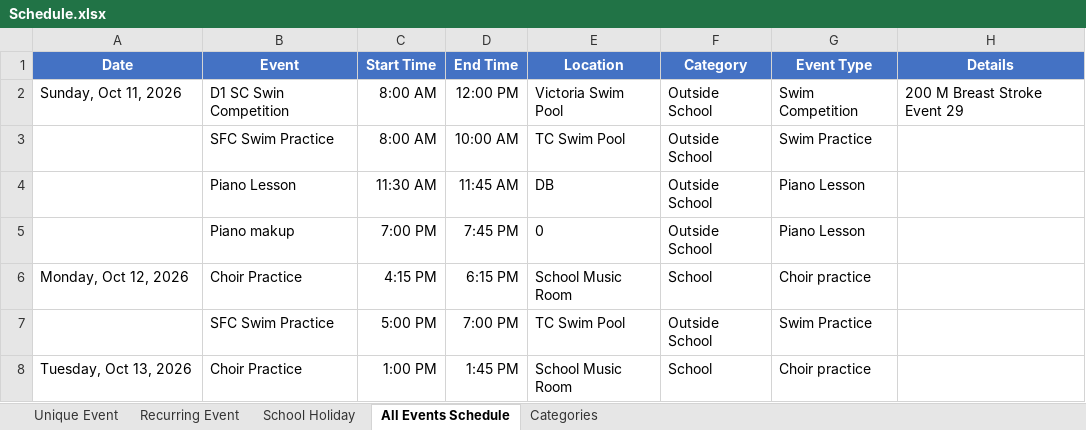
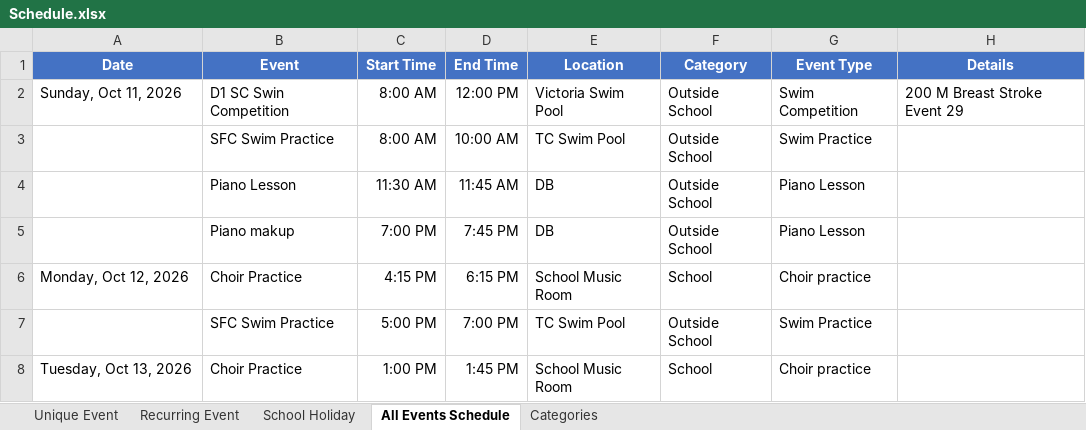
Before and after one commit to mermaidc123/Sarah-Schedule, an Excel workbook: Schedule.xlsx, sheet All Events Schedule, drawn as a sheet; only a part is shown; values as stored, in another font and other column widths than the file's, no borders; conditional formats not drawn; the diff names each change by its address in the sheet, - before the commit and + after, or states it on an @@ line.

```diff
--- a/Schedule.xlsx (sheet All Events Schedule)
+++ b/Schedule.xlsx (sheet All Events Schedule)
-E5 (Location): 0
+E5 (Location): DB
```
Also changed, not shown: sheet Unique Event.
